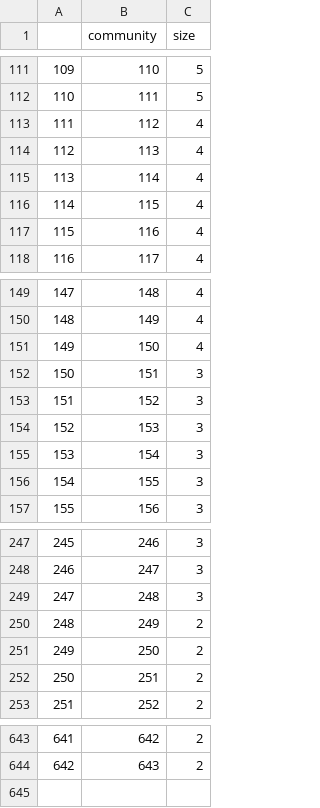
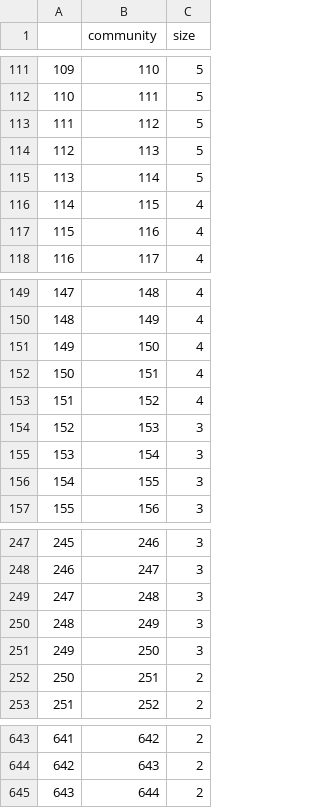
Before and after one commit to epfl-ada/ada-2022-project-addaxx, a CSV file: CSV_files/community_sizes.csv, drawn as a sheet; only a part is shown, gaps mark what is left out; the diff covers the shown part only.

```diff
--- a/CSV_files/community_sizes.csv
+++ b/CSV_files/community_sizes.csv
@@ -112,5 +112,5 @@
 110,111,5
-111,112,4
-112,113,4
-113,114,4
+111,112,5
+112,113,5
+113,114,5
 114,115,4
@@ -151,4 +151,4 @@
 149,150,4
-150,151,3
-151,152,3
+150,151,4
+151,152,4
 152,153,3
@@ -249,4 +249,4 @@
 247,248,3
-248,249,2
-249,250,2
+248,249,3
+249,250,3
 250,251,2
@@ -644 +644,2 @@
 642,643,2
+643,644,2
```
Also changed, not shown: 51 edited cells elsewhere in this file, 3 other files.
